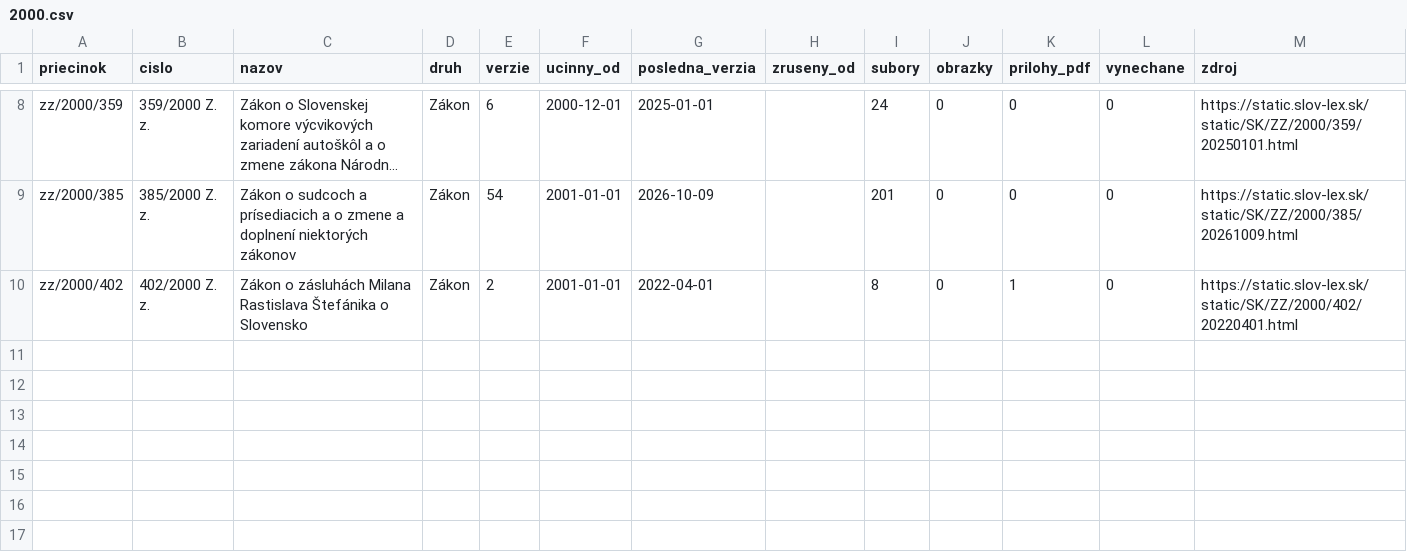
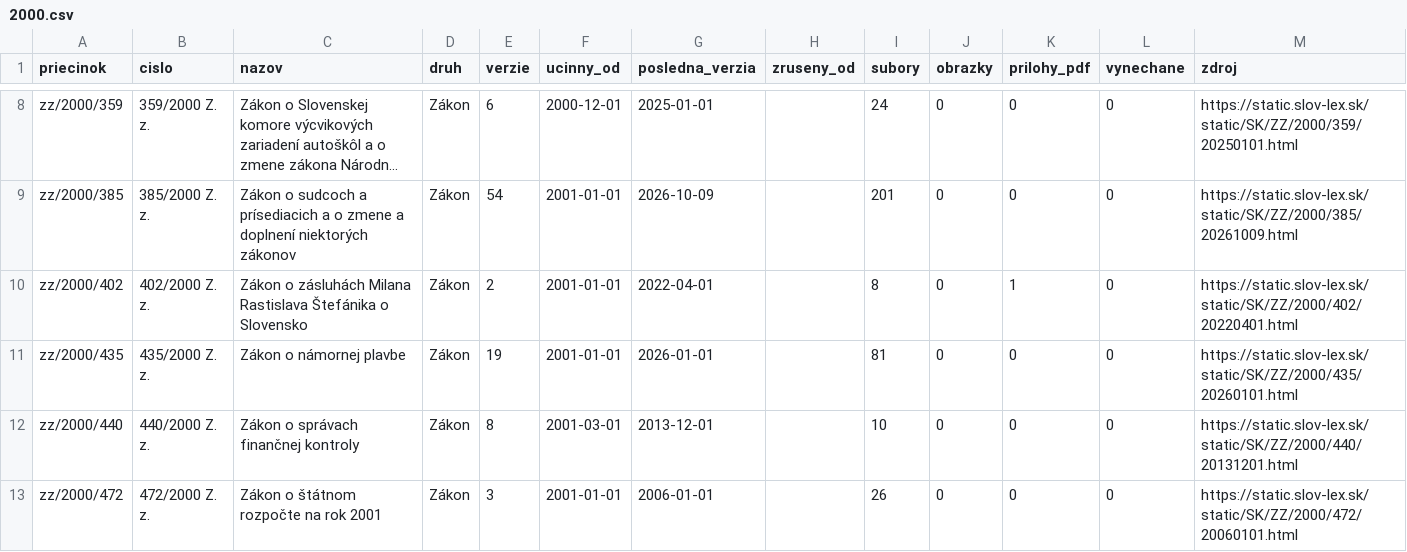
Before and after one commit to lexifina/slovakia-law, a CSV file: data/historia/2000.csv, drawn as a sheet; only a part is shown, gaps mark what is left out; long unchanged cells end in ….

Commit message:
História predpisov: ďalšie časové verzie 3 účinných predpisov (30 commitov)
Appended the other dated versions of 3 acts held since 2026-11-02 as their current version
(30 commits), data retrieved 2026-11-16: for each act every version Slov-Lex keeps, oldest first,
so its last commit is its newest text. These commits come after the version held before; each carries
the day it took effect (In-force), and readers take the newest commit whose In-force is on or before
the day asked (tools/ku_dnu.py does). Versions before the held one say so in a Backfill: trailer.
data/historia/<year>.csv lists the acts.

In-force: 2026-01-01
Kind: documentation

```diff
--- a/data/historia/2000.csv
+++ b/data/historia/2000.csv
@@ -10 +10,4 @@ zz/2000/385,385/2000 Z. z.,Zákon o sudcoch a prísediacich a o zmene a doplnen
 zz/2000/402,402/2000 Z. z.,Zákon o zásluhách Milana Rastislava Štefánika o Slovensko,Zákon,2,2001-01-01,2022-04-01,,8,0,1,0,https://static.slov-lex.sk/static/SK/ZZ/2000/402/20220401.html
+zz/2000/435,435/2000 Z. z.,Zákon o námornej plavbe,Zákon,19,2001-01-01,2026-01-01,,81,0,0,0,https://static.slov-lex.sk/static/SK/ZZ/2000/435/20260101.html
+zz/2000/440,440/2000 Z. z.,Zákon o správach finančnej kontroly,Zákon,8,2001-03-01,2013-12-01,,10,0,0,0,https://static.slov-lex.sk/static/SK/ZZ/2000/440/20131201.html
+zz/2000/472,472/2000 Z. z.,Zákon o štátnom rozpočte na rok 2001,Zákon,3,2001-01-01,2006-01-01,,26,0,0,0,https://static.slov-lex.sk/static/SK/ZZ/2000/472/20060101.html
```
